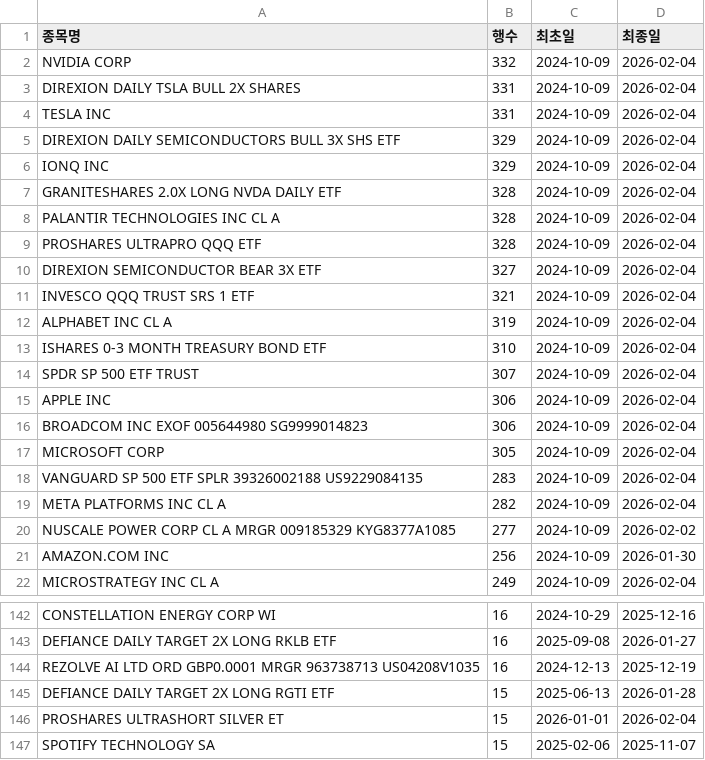
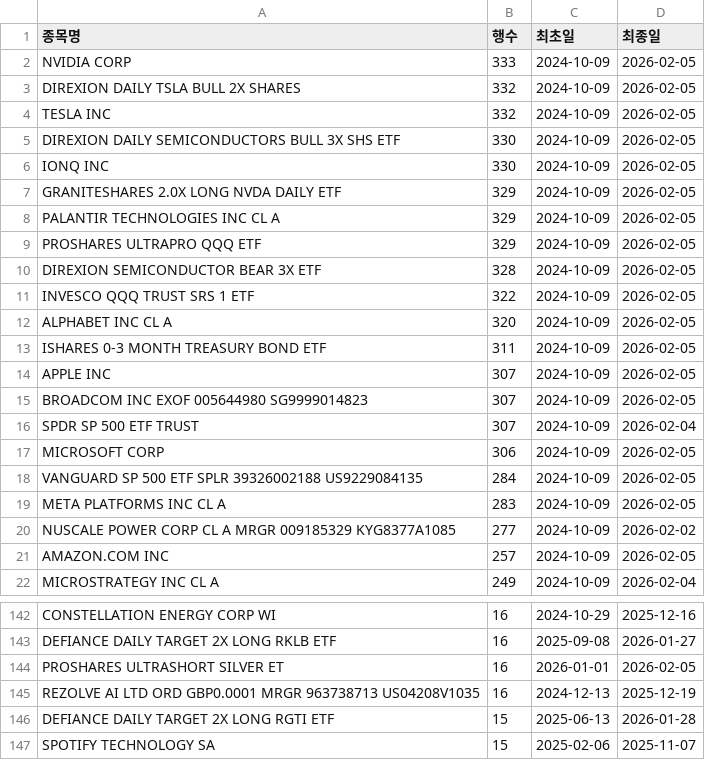
Before and after one commit to HaminKim/reant_streamlit, a CSV file: processed/by_stock_summary.csv, drawn as a sheet; only a part is shown, gaps mark what is left out; the diff covers the shown part only.

```diff
--- a/processed/by_stock_summary.csv
+++ b/processed/by_stock_summary.csv
@@ -1,22 +1,22 @@
 종목명,행수,최초일,최종일
-NVIDIA CORP,332,2024-10-09,2026-02-04
-DIREXION DAILY TSLA BULL 2X SHARES,331,2024-10-09,2026-02-04
-TESLA INC,331,2024-10-09,2026-02-04
-DIREXION DAILY SEMICONDUCTORS BULL 3X SHS ETF,329,2024-10-09,2026-02-04
-IONQ INC,329,2024-10-09,2026-02-04
-GRANITESHARES 2.0X LONG NVDA DAILY ETF,328,2024-10-09,2026-02-04
-PALANTIR TECHNOLOGIES INC CL A,328,2024-10-09,2026-02-04
-PROSHARES ULTRAPRO QQQ ETF,328,2024-10-09,2026-02-04
-DIREXION SEMICONDUCTOR BEAR 3X ETF,327,2024-10-09,2026-02-04
-INVESCO QQQ TRUST SRS 1 ETF,321,2024-10-09,2026-02-04
-ALPHABET INC CL A,319,2024-10-09,2026-02-04
-ISHARES 0-3 MONTH TREASURY BOND ETF,310,2024-10-09,2026-02-04
+NVIDIA CORP,333,2024-10-09,2026-02-05
+DIREXION DAILY TSLA BULL 2X SHARES,332,2024-10-09,2026-02-05
+TESLA INC,332,2024-10-09,2026-02-05
+DIREXION DAILY SEMICONDUCTORS BULL 3X SHS ETF,330,2024-10-09,2026-02-05
+IONQ INC,330,2024-10-09,2026-02-05
+GRANITESHARES 2.0X LONG NVDA DAILY ETF,329,2024-10-09,2026-02-05
+PALANTIR TECHNOLOGIES INC CL A,329,2024-10-09,2026-02-05
+PROSHARES ULTRAPRO QQQ ETF,329,2024-10-09,2026-02-05
+DIREXION SEMICONDUCTOR BEAR 3X ETF,328,2024-10-09,2026-02-05
+INVESCO QQQ TRUST SRS 1 ETF,322,2024-10-09,2026-02-05
+ALPHABET INC CL A,320,2024-10-09,2026-02-05
+ISHARES 0-3 MONTH TREASURY BOND ETF,311,2024-10-09,2026-02-05
+APPLE INC,307,2024-10-09,2026-02-05
+BROADCOM INC EXOF 005644980 SG9999014823,307,2024-10-09,2026-02-05
 SPDR SP 500 ETF TRUST,307,2024-10-09,2026-02-04
-APPLE INC,306,2024-10-09,2026-02-04
-BROADCOM INC EXOF 005644980 SG9999014823,306,2024-10-09,2026-02-04
-MICROSOFT CORP,305,2024-10-09,2026-02-04
-VANGUARD SP 500 ETF SPLR 39326002188 US9229084135,283,2024-10-09,2026-02-04
-META PLATFORMS INC CL A,282,2024-10-09,2026-02-04
+MICROSOFT CORP,306,2024-10-09,2026-02-05
+VANGUARD SP 500 ETF SPLR 39326002188 US9229084135,284,2024-10-09,2026-02-05
+META PLATFORMS INC CL A,283,2024-10-09,2026-02-05
 NUSCALE POWER CORP CL A MRGR 009185329 KYG8377A1085,277,2024-10-09,2026-02-02
-AMAZON.COM INC,256,2024-10-09,2026-01-30
+AMAZON.COM INC,257,2024-10-09,2026-02-05
 MICROSTRATEGY INC CL A,249,2024-10-09,2026-02-04
@@ -143,5 +143,5 @@ CONSTELLATION ENERGY CORP WI,16,2024-10-29,2025-12-16
 DEFIANCE DAILY TARGET 2X LONG RKLB ETF,16,2025-09-08,2026-01-27
+PROSHARES ULTRASHORT SILVER ET,16,2026-01-01,2026-02-05
 REZOLVE AI LTD ORD GBP0.0001 MRGR 963738713 US04208V1035,16,2024-12-13,2025-12-19
 DEFIANCE DAILY TARGET 2X LONG RGTI ETF,15,2025-06-13,2026-01-28
-PROSHARES ULTRASHORT SILVER ET,15,2026-01-01,2026-02-04
 SPOTIFY TECHNOLOGY SA,15,2025-02-06,2025-11-07
```
Also changed, not shown: 11 added rows, 11 removed rows and 42 edited cells elsewhere in this file, 2 other files.
